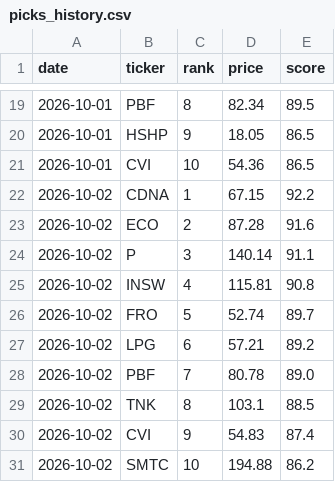
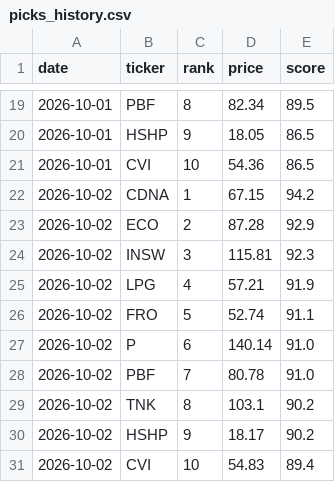
Before and after one commit to OdedAviv1211/stock-radar, a CSV file: data/picks_history.csv, drawn as a sheet; only a part is shown, gaps mark what is left out.

```diff
--- a/data/picks_history.csv
+++ b/data/picks_history.csv
@@ -21,11 +21,11 @@ date,ticker,rank,price,score
 2026-10-01,CVI,10,54.36,86.5
-2026-10-02,CDNA,1,67.15,92.2
-2026-10-02,ECO,2,87.28,91.6
-2026-10-02,P,3,140.14,91.1
-2026-10-02,INSW,4,115.81,90.8
-2026-10-02,FRO,5,52.74,89.7
-2026-10-02,LPG,6,57.21,89.2
-2026-10-02,PBF,7,80.78,89.0
-2026-10-02,TNK,8,103.1,88.5
-2026-10-02,CVI,9,54.83,87.4
-2026-10-02,SMTC,10,194.88,86.2
+2026-10-02,CDNA,1,67.15,94.2
+2026-10-02,ECO,2,87.28,92.9
+2026-10-02,INSW,3,115.81,92.3
+2026-10-02,LPG,4,57.21,91.9
+2026-10-02,FRO,5,52.74,91.1
+2026-10-02,P,6,140.14,91.0
+2026-10-02,PBF,7,80.78,91.0
+2026-10-02,TNK,8,103.1,90.2
+2026-10-02,HSHP,9,18.17,90.2
+2026-10-02,CVI,10,54.83,89.4
```
Also changed, not shown: 5 other files.
